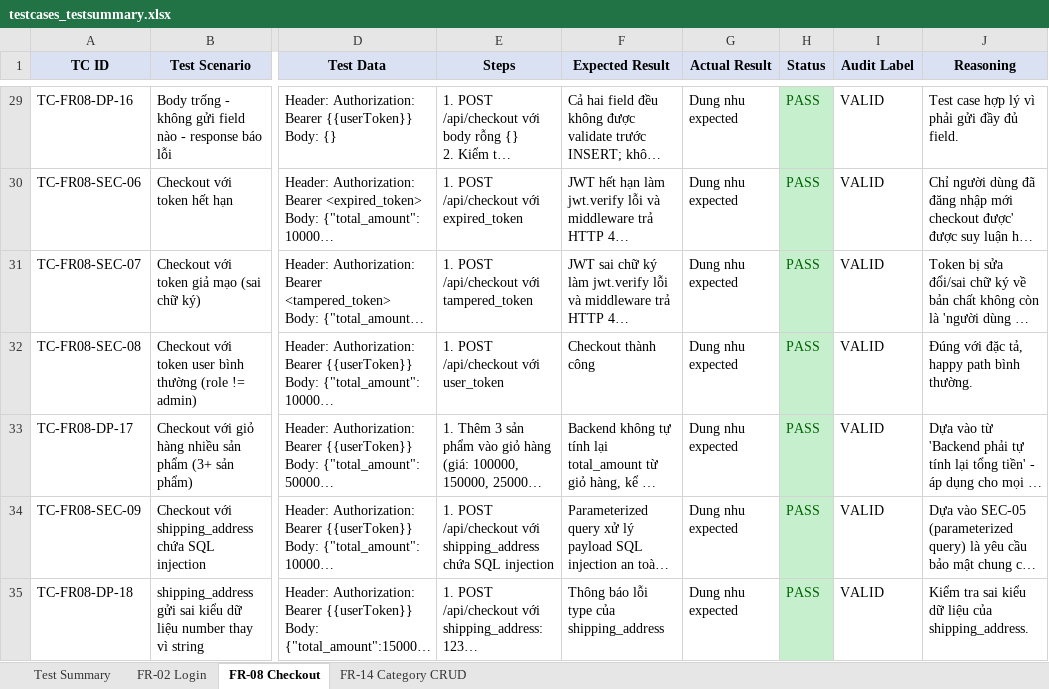
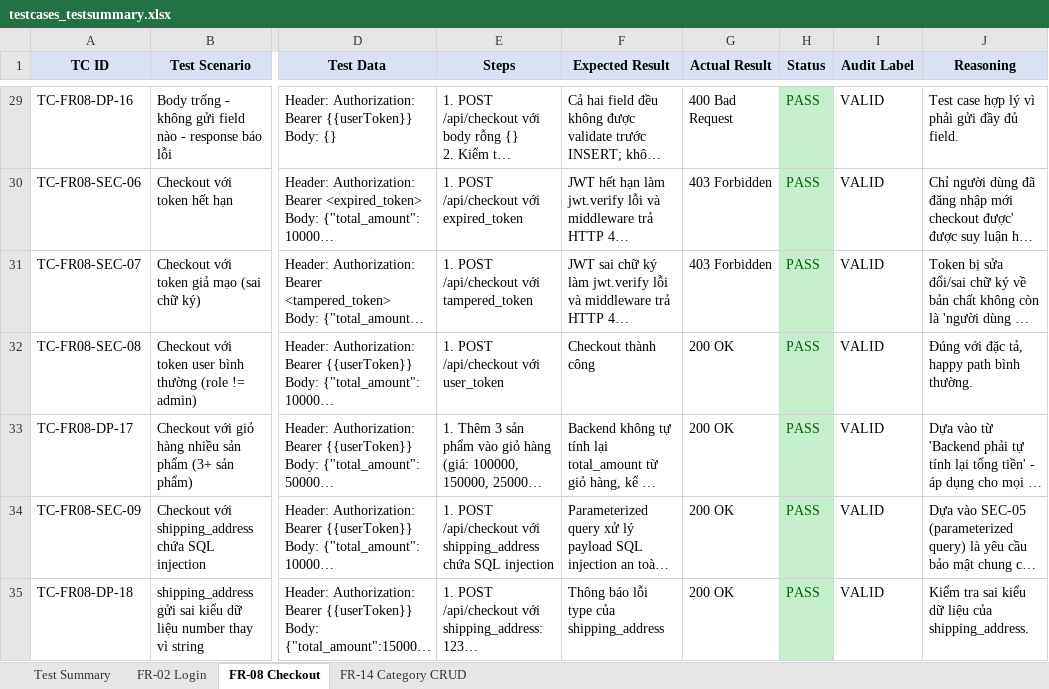
Before and after one commit to iamDicun/Group06_HW2_Testing, an Excel workbook: 23127031_HW06_AI_API_090/testcases_testsummary.xlsx, sheet FR-08 Checkout, drawn as a sheet; only a part is shown, gaps mark what is left out; long unchanged cells end in …; values as stored, in another font and other column widths than the file's, no borders; the diff covers the shown part only; the diff names each change by its address in the sheet, - before the commit and + after, or states it on an @@ line.

```diff
--- a/23127031_HW06_AI_API_090/testcases_testsummary.xlsx (sheet FR-08 Checkout)
+++ b/23127031_HW06_AI_API_090/testcases_testsummary.xlsx (sheet FR-08 Checkout)
-G29 (Actual Result): Dung nhu expected
+G29 (Actual Result): 400 Bad Request
-G30:G31 (Actual Result): Dung nhu expected
+G30:G31 (Actual Result): 403 Forbidden
-G32:G35 (Actual Result): Dung nhu expected
+G32:G35 (Actual Result): 200 OK
```
Also changed, not shown: 59 edited cells elsewhere in this sheet, sheet FR-14 Category CRUD, sheet FR-02 Login.
